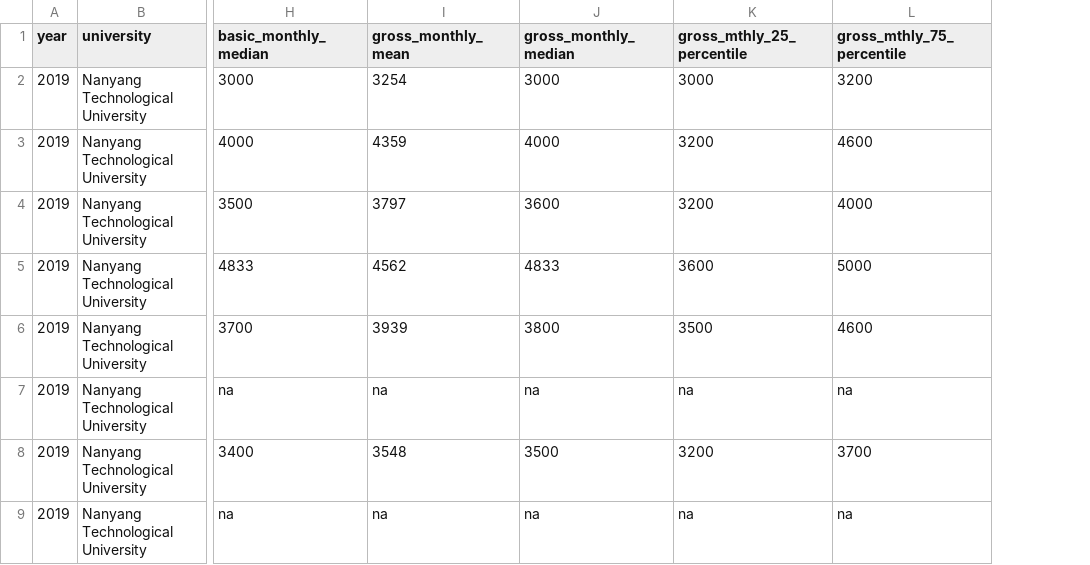
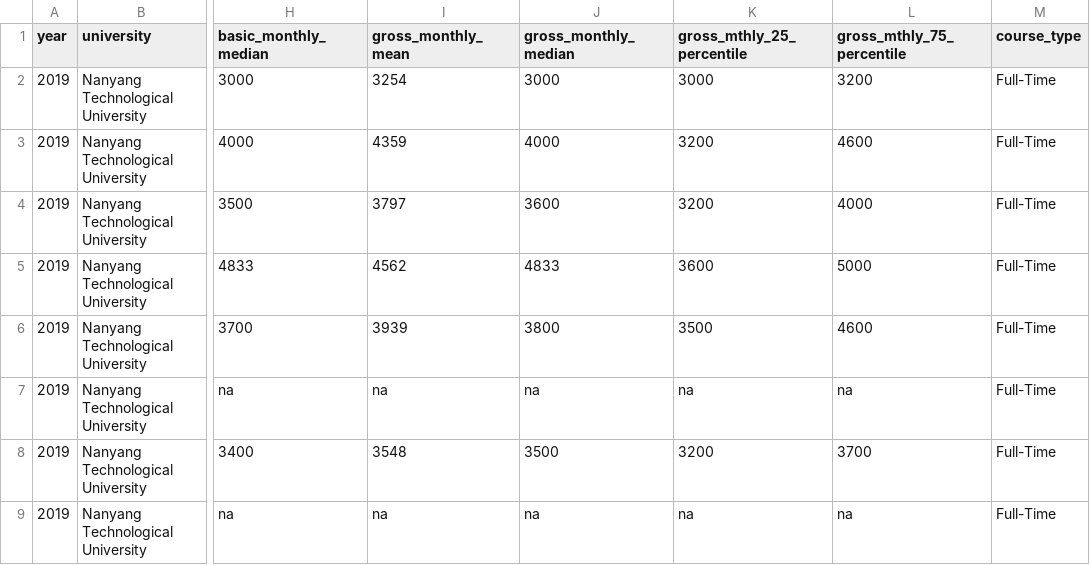
Before and after one commit to terrenceong/TeamNugget, a CSV file: TeamNugget_AndroidStudio_13102021/app/src/main/res/raw/university.csv, drawn as a sheet; only a part is shown, gaps mark what is left out; the diff names each change by its address in the sheet, - before the commit and + after, or states it on an @@ line.

Commit message:
added course_type to poly and uni dataset

```diff
--- a/TeamNugget_AndroidStudio_13102021/app/src/main/res/raw/university.csv
+++ b/TeamNugget_AndroidStudio_13102021/app/src/main/res/raw/university.csv
+column M (course_type), rows 2-9: all Full-Time
```
Also changed, not shown: TeamNugget_AndroidStudio_13102021/app/src/main/res/raw/np_courses.csv, TeamNugget_AndroidStudio_13102021/app/src/main/res/raw/nyp_courses_nodesc.csv, 3 other files.
